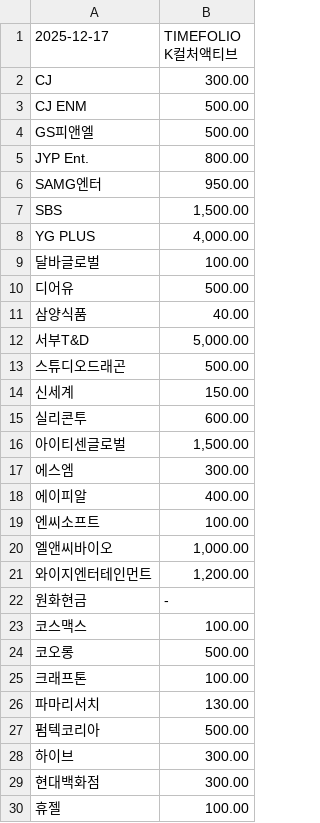
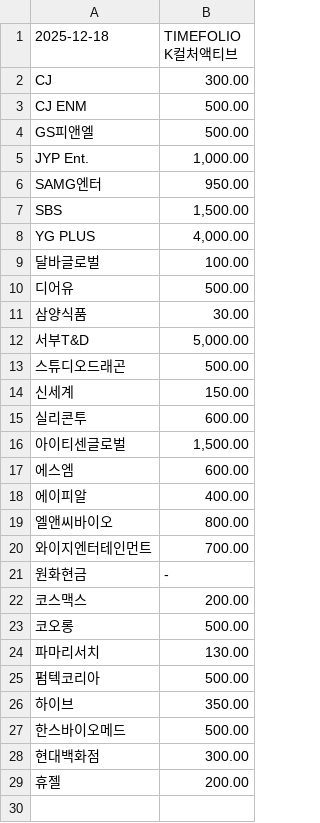
Before and after one commit to gunhoon/etf-timefolio, a CSV file: etf_pdf_410870_latest.csv, drawn as a sheet.

```diff
--- a/etf_pdf_410870_latest.csv
+++ b/etf_pdf_410870_latest.csv
@@ -1,2 +1,2 @@
-2025-12-17,TIMEFOLIO K컬처액티브
+2025-12-18,TIMEFOLIO K컬처액티브
 CJ,300.00
@@ -4,3 +4,3 @@ CJ ENM,500.00
 GS피앤엘,500.00
-JYP Ent.,800.00
+JYP Ent.,"1,000.00"
 SAMG엔터,950.00
@@ -10,3 +10,3 @@ YG PLUS,"4,000.00"
 디어유,500.00
-삼양식품,40.00
+삼양식품,30.00
 서부T&D,"5,000.00"
@@ -16,15 +16,14 @@ YG PLUS,"4,000.00"
 아이티센글로벌,"1,500.00"
-에스엠,300.00
+에스엠,600.00
 에이피알,400.00
-엔씨소프트,100.00
-엘앤씨바이오,"1,000.00"
-와이지엔터테인먼트,"1,200.00"
+엘앤씨바이오,800.00
+와이지엔터테인먼트,700.00
 원화현금,-
-코스맥스,100.00
+코스맥스,200.00
 코오롱,500.00
-크래프톤,100.00
 파마리서치,130.00
 펌텍코리아,500.00
-하이브,300.00
+하이브,350.00
+한스바이오메드,500.00
 현대백화점,300.00
-휴젤,100.00
+휴젤,200.00
```
Also changed, not shown: etf_pdf_385710_latest.csv, etf_pdf_385720_latest.csv, 4 other files.
